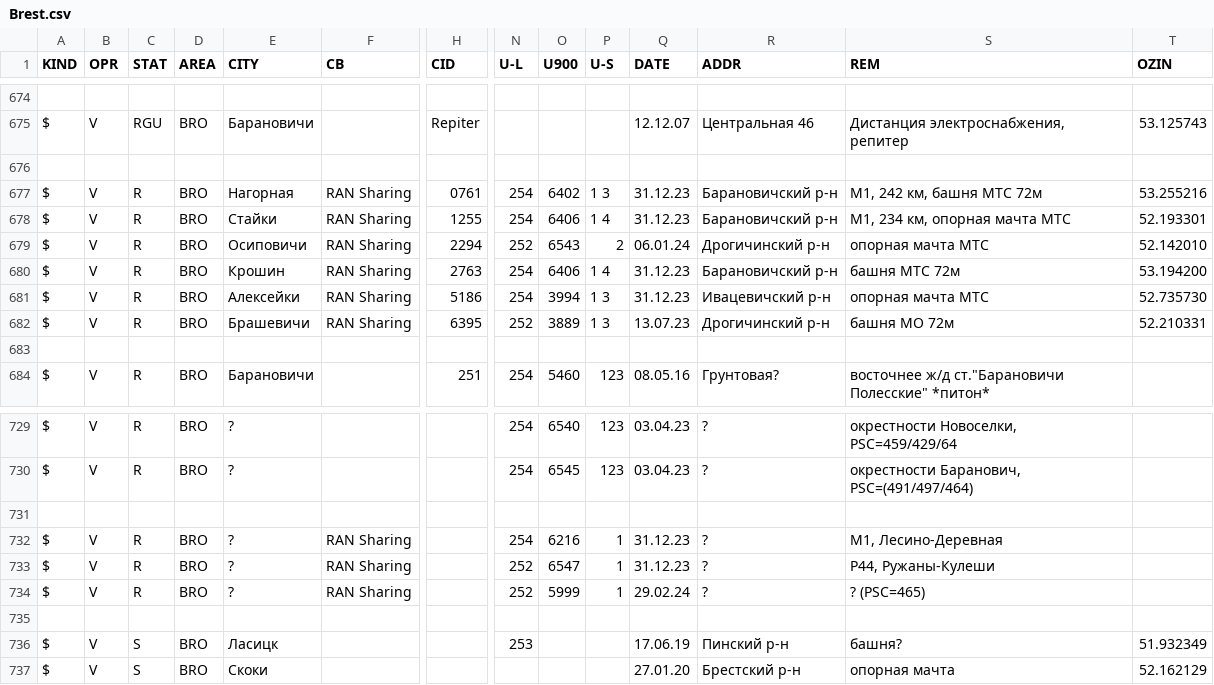
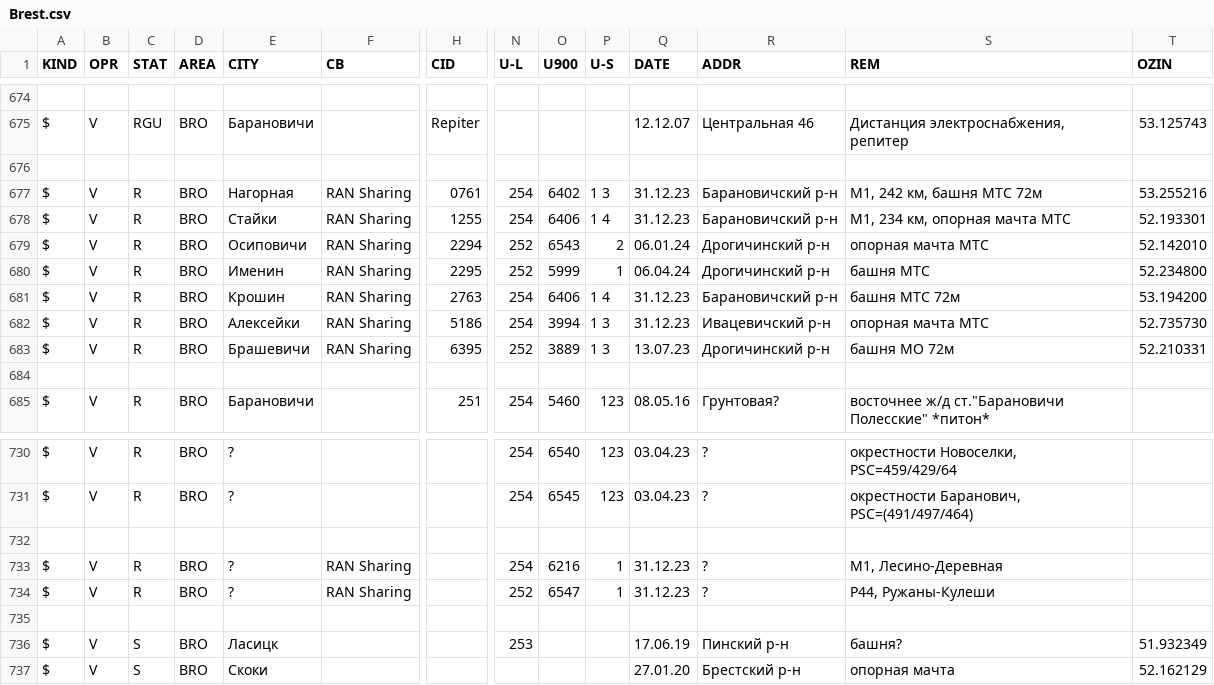
Before and after one commit to BYCellDatabase/csv, a CSV file: Velcom/Brest.csv, drawn as a sheet; only a part is shown, gaps mark what is left out; removed rows and columns are numbered as before the commit, all else as after; rows hold the shown columns only; the diff names each change by its address in the sheet, - before the commit and + after, or states it on an @@ line.

Commit message:
3 files | M MTS/Gomel.csv, M Velcom/Brest.csv, M beCloud/Brest.csv

```diff
--- a/Velcom/Brest.csv
+++ b/Velcom/Brest.csv
+row 680: $ | V | R | BRO | Именин | RAN Sharing | 2295 | 252 | 5999 | 1 | 06.04.24 | Дрогичинский р-н | башня МТС | 52.234800
-row 734: $ | V | R | BRO | ? | RAN Sharing |  | 252 | 5999 | 1 | 29.02.24 | ? | ? (PSC=465)
```
Also changed, not shown: MTS/Gomel.csv, beCloud/Brest.csv.
